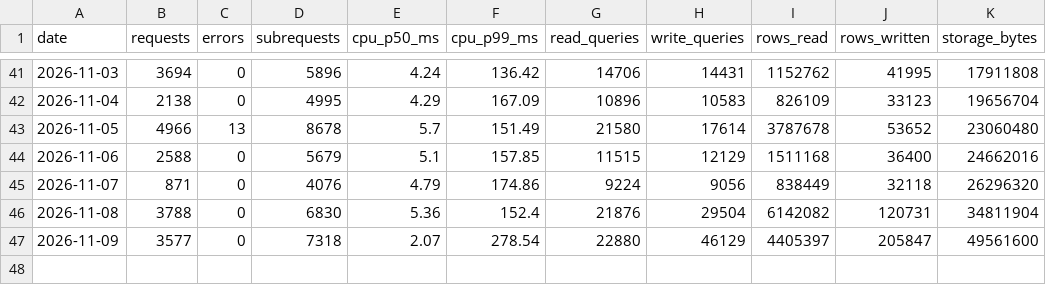
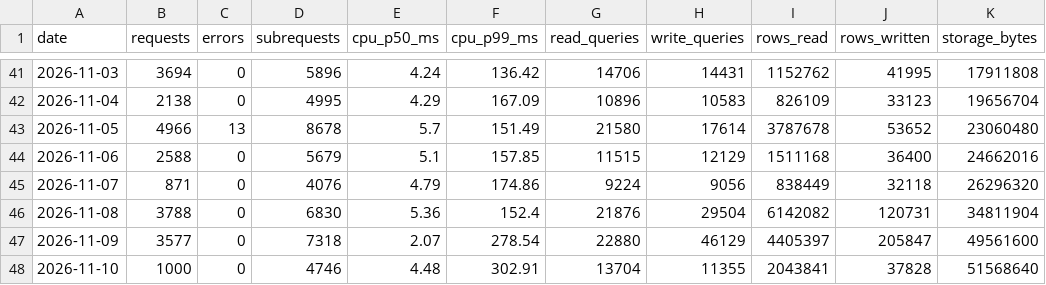
Before and after one commit to JuanTorresMI/JuanTorresMI.github.io, a CSV file: worker-usage/worker-usage-daily.csv, drawn as a sheet; only a part is shown, gaps mark what is left out.

```diff
--- a/worker-usage/worker-usage-daily.csv
+++ b/worker-usage/worker-usage-daily.csv
@@ -47 +47,2 @@ date,requests,errors,subrequests,cpu_p50_ms,cpu_p99_ms,read_queries,write_querie
 2026-11-09,3577,0,7318,2.07,278.54,22880,46129,4405397,205847,49561600
+2026-11-10,1000,0,4746,4.48,302.91,13704,11355,2043841,37828,51568640
```
Also changed, not shown: border-waits/border-truck-wait-times.csv, youtube/youtube-channel-daily.csv, 15 other files.
